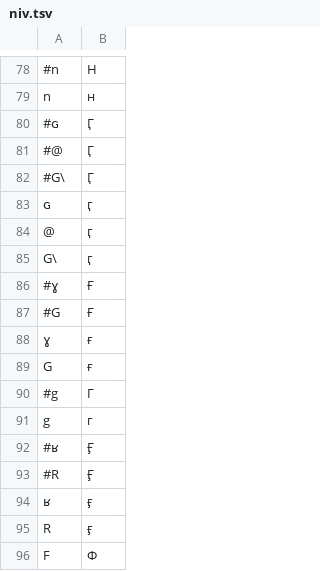
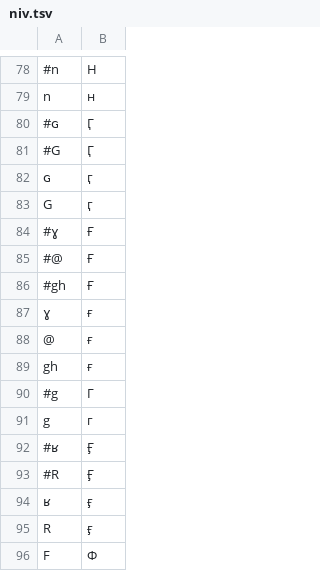
Before and after one commit to hulinguistics/huling, a TSV file: src/public/conv/niv.tsv, drawn as a sheet; only a part is shown, gaps mark what is left out.

Commit message:
update conv-niv

```diff
--- a/src/public/conv/niv.tsv
+++ b/src/public/conv/niv.tsv
@@ -80,11 +80,11 @@ n	н
 #ɢ	Ӷ
-#@	Ӷ
-#G\	Ӷ
+#G	Ӷ
 ɢ	ӷ
-@	ӷ
-G\	ӷ
+G	ӷ
 #ɣ	Ғ
-#G	Ғ
+#@	Ғ
+#gh	Ғ
 ɣ	ғ
-G	ғ
+@	ғ
+gh	ғ
 #g	Г
```
Also changed, not shown: 1 other file.
